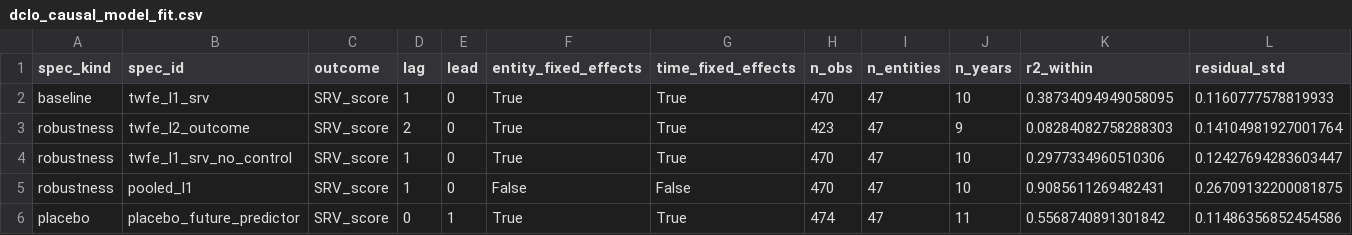
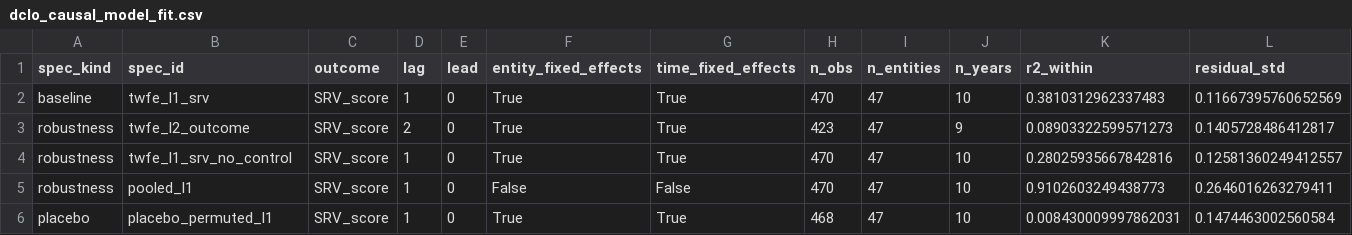
Before and after one commit to techpolicycomms/dclo-dual-track-dashboard, a CSV file: data/gold/dclo_causal_model_fit.csv, drawn as a sheet.

```diff
--- a/data/gold/dclo_causal_model_fit.csv
+++ b/data/gold/dclo_causal_model_fit.csv
@@ -1,6 +1,6 @@
 spec_kind,spec_id,outcome,lag,lead,entity_fixed_effects,time_fixed_effects,n_obs,n_entities,n_years,r2_within,residual_std
-baseline,twfe_l1_srv,SRV_score,1,0,True,True,470,47,10,0.38734094949058095,0.1160777578819933
-robustness,twfe_l2_outcome,SRV_score,2,0,True,True,423,47,9,0.08284082758288303,0.14104981927001764
-robustness,twfe_l1_srv_no_control,SRV_score,1,0,True,True,470,47,10,0.2977334960510306,0.12427694283603447
-robustness,pooled_l1,SRV_score,1,0,False,False,470,47,10,0.9085611269482431,0.26709132200081875
-placebo,placebo_future_predictor,SRV_score,0,1,True,True,474,47,11,0.5568740891301842,0.11486356852454586
+baseline,twfe_l1_srv,SRV_score,1,0,True,True,470,47,10,0.3810312962337483,0.11667395760652569
+robustness,twfe_l2_outcome,SRV_score,2,0,True,True,423,47,9,0.08903322599571273,0.1405728486412817
+robustness,twfe_l1_srv_no_control,SRV_score,1,0,True,True,470,47,10,0.28025935667842816,0.12581360249412557
+robustness,pooled_l1,SRV_score,1,0,False,False,470,47,10,0.9102603249438773,0.2646016263279411
+placebo,placebo_permuted_l1,SRV_score,1,0,True,True,468,47,10,0.008430009997862031,0.1474463002560584
```
Also changed, not shown: data/gold/dclo_causal_coefficients.csv, data/gold/dclo_method_comparison.csv, 11 other files.
